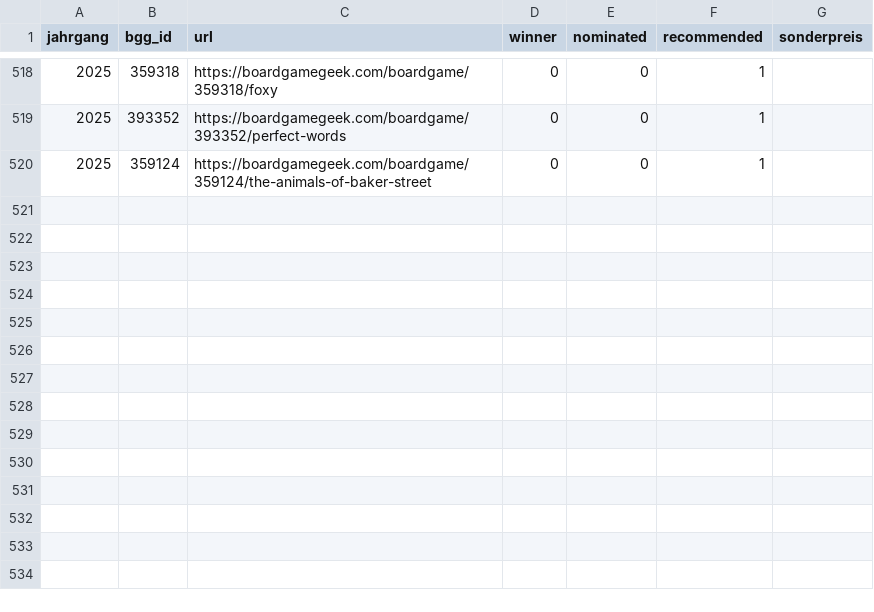
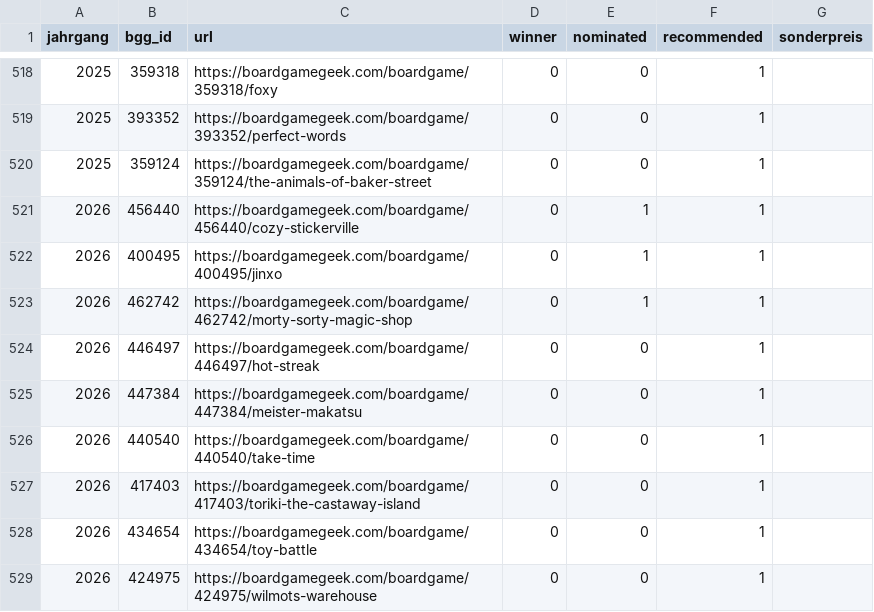
Before and after one commit to recommend-games/spiel-des-jahres, a CSV file: src/spiel_des_jahres/data/sdj.csv, drawn as a sheet; only a part is shown, gaps mark what is left out.

Commit message:
SdJ 2026 nominations and recommendations

```diff
--- a/src/spiel_des_jahres/data/sdj.csv
+++ b/src/spiel_des_jahres/data/sdj.csv
@@ -520 +520,10 @@ jahrgang,bgg_id,url,winner,nominated,recommended,sonderpreis
 2025,359124,https://boardgamegeek.com/boardgame/359124/the-animals-of-baker-street,0,0,1,
+2026,456440,https://boardgamegeek.com/boardgame/456440/cozy-stickerville,0,1,1,
+2026,400495,https://boardgamegeek.com/boardgame/400495/jinxo,0,1,1,
+2026,462742,https://boardgamegeek.com/boardgame/462742/morty-sorty-magic-shop,0,1,1,
+2026,446497,https://boardgamegeek.com/boardgame/446497/hot-streak,0,0,1,
+2026,447384,https://boardgamegeek.com/boardgame/447384/meister-makatsu,0,0,1,
+2026,440540,https://boardgamegeek.com/boardgame/440540/take-time,0,0,1,
+2026,417403,https://boardgamegeek.com/boardgame/417403/toriki-the-castaway-island,0,0,1,
+2026,434654,https://boardgamegeek.com/boardgame/434654/toy-battle,0,0,1,
+2026,424975,https://boardgamegeek.com/boardgame/424975/wilmots-warehouse,0,0,1,
```
